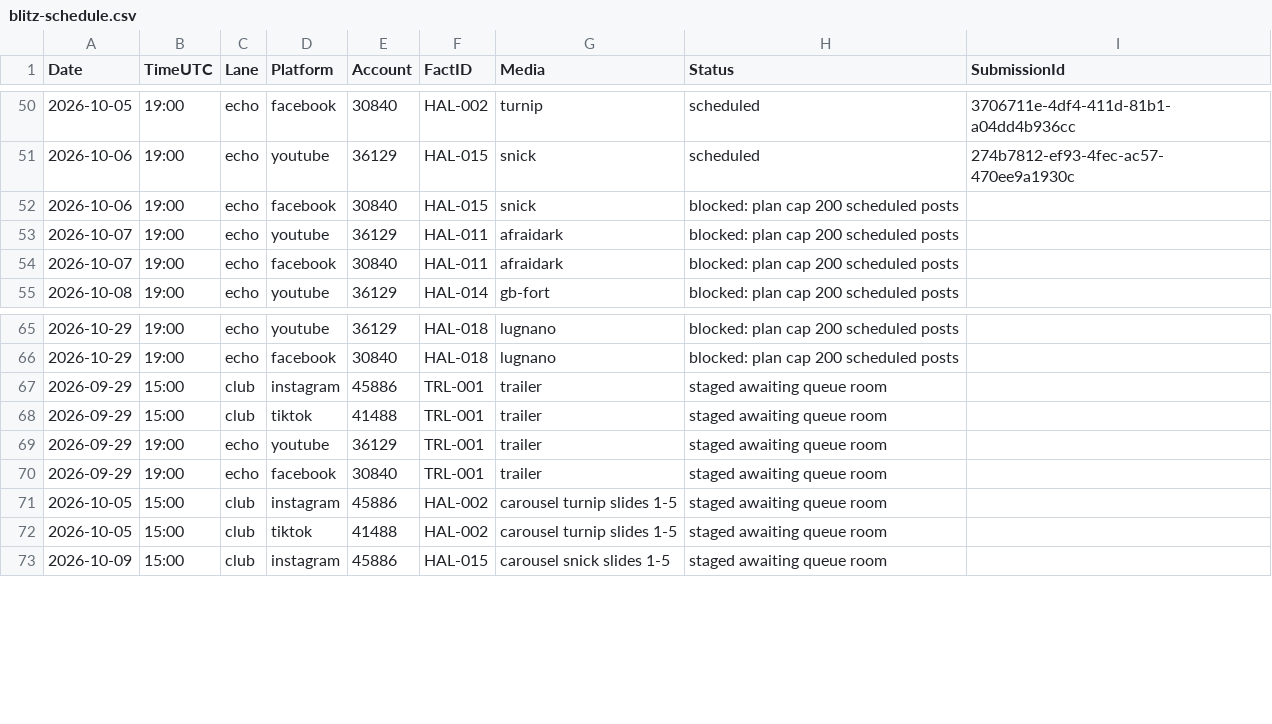
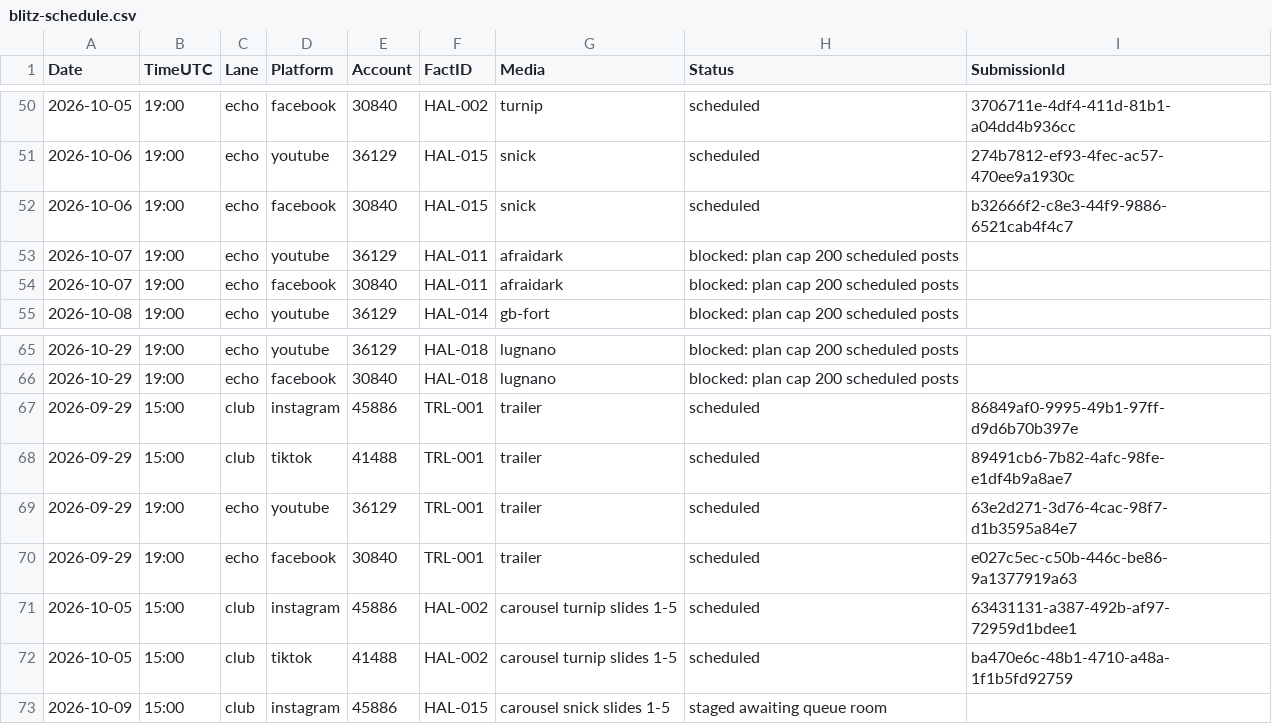
Before and after one commit to amandakersh85-sketch/GentleMuse, a CSV file: filing-system/data/blitz-schedule.csv, drawn as a sheet; only a part is shown, gaps mark what is left out.

```diff
--- a/filing-system/data/blitz-schedule.csv
+++ b/filing-system/data/blitz-schedule.csv
@@ -51,3 +51,3 @@ Date,TimeUTC,Lane,Platform,Account,FactID,Media,Status,SubmissionId
 2026-10-06,19:00,echo,youtube,36129,HAL-015,snick,scheduled,274b7812-ef93-4fec-ac57-470ee9a1930c
-2026-10-06,19:00,echo,facebook,30840,HAL-015,snick,blocked: plan cap 200 scheduled posts,
+2026-10-06,19:00,echo,facebook,30840,HAL-015,snick,scheduled,b32666f2-c8e3-44f9-9886-6521cab4f4c7
 2026-10-07,19:00,echo,youtube,36129,HAL-011,afraidark,blocked: plan cap 200 scheduled posts,
@@ -66,8 +66,8 @@ Date,TimeUTC,Lane,Platform,Account,FactID,Media,Status,SubmissionId
 2026-10-29,19:00,echo,facebook,30840,HAL-018,lugnano,blocked: plan cap 200 scheduled posts,
-2026-09-29,15:00,club,instagram,45886,TRL-001,trailer,staged awaiting queue room,
-2026-09-29,15:00,club,tiktok,41488,TRL-001,trailer,staged awaiting queue room,
-2026-09-29,19:00,echo,youtube,36129,TRL-001,trailer,staged awaiting queue room,
-2026-09-29,19:00,echo,facebook,30840,TRL-001,trailer,staged awaiting queue room,
-2026-10-05,15:00,club,instagram,45886,HAL-002,carousel turnip slides 1-5,staged awaiting queue room,
-2026-10-05,15:00,club,tiktok,41488,HAL-002,carousel turnip slides 1-5,staged awaiting queue room,
+2026-09-29,15:00,club,instagram,45886,TRL-001,trailer,scheduled,86849af0-9995-49b1-97ff-d9d6b70b397e
+2026-09-29,15:00,club,tiktok,41488,TRL-001,trailer,scheduled,89491cb6-7b82-4afc-98fe-e1df4b9a8ae7
+2026-09-29,19:00,echo,youtube,36129,TRL-001,trailer,scheduled,63e2d271-3d76-4cac-98f7-d1b3595a84e7
+2026-09-29,19:00,echo,facebook,30840,TRL-001,trailer,scheduled,e027c5ec-c50b-446c-be86-9a1377919a63
+2026-10-05,15:00,club,instagram,45886,HAL-002,carousel turnip slides 1-5,scheduled,63431131-a387-492b-af97-72959d1bdee1
+2026-10-05,15:00,club,tiktok,41488,HAL-002,carousel turnip slides 1-5,scheduled,ba470e6c-48b1-4710-a48a-1f1b5fd92759
 2026-10-09,15:00,club,instagram,45886,HAL-015,carousel snick slides 1-5,staged awaiting queue room,
```
Also changed, not shown: filing-system/data/blitz-media-map.csv.
